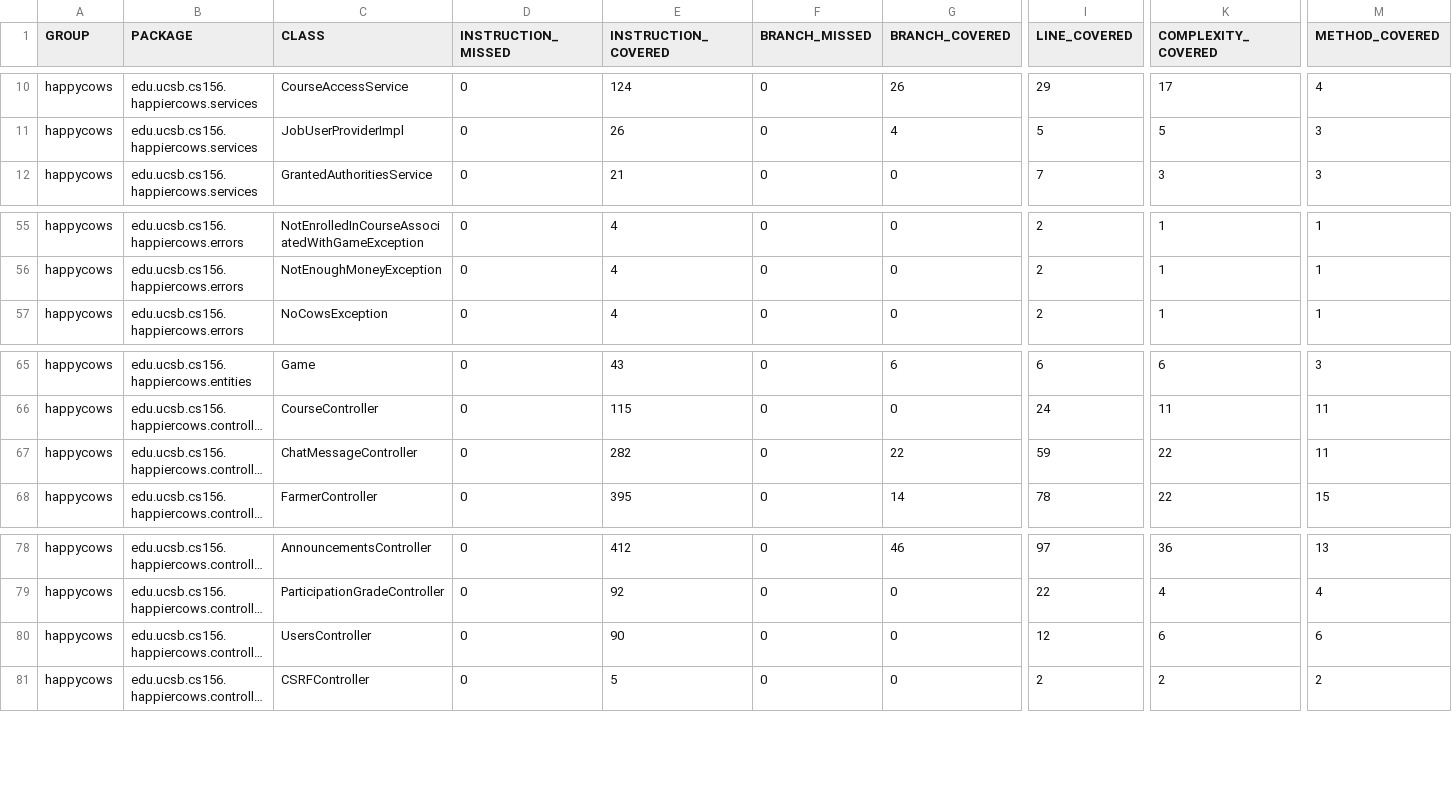
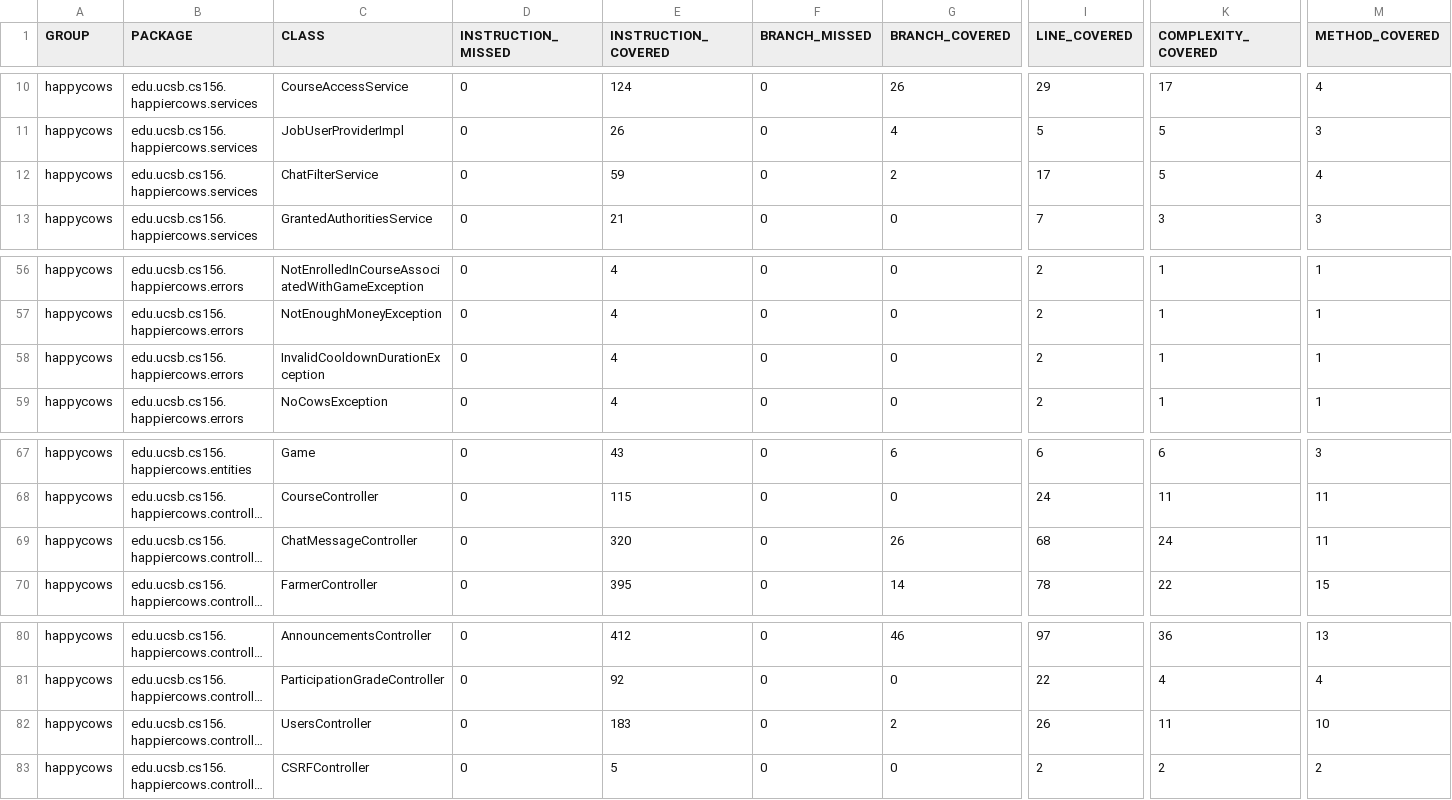
Before and after one commit to ucsb-cs156-f26/proj-happycows-f26-14, a CSV file: prs/34/jacoco/jacoco.csv, drawn as a sheet; only a part is shown, gaps mark what is left out; long unchanged cells end in …; addresses are those after the commit; rows hold the shown columns only; the diff names each change by its address in the sheet, - before the commit and + after, or states it on an @@ line.

Commit message:
Deploying to gh-pages from @ ucsb-cs156-f26/proj-happycows-f26-14@9c4ce270fe6e87fb53125897d119877025c43f17 🚀

```diff
--- a/prs/34/jacoco/jacoco.csv
+++ b/prs/34/jacoco/jacoco.csv
+row 12: happycows | edu.ucsb.cs156.happiercows.services | ChatFilterService | 0 | 59 | 0 | 2 | 17 | 5 | 4
+row 58: happycows | edu.ucsb.cs156.happiercows.errors | InvalidCooldownDurationException | 0 | 4 | 0 | 0 | 2 | 1 | 1
-E69 (INSTRUCTION_COVERED): 282
+E69 (INSTRUCTION_COVERED): 320
-G69 (BRANCH_COVERED): 22
+G69 (BRANCH_COVERED): 26
-I69 (LINE_COVERED): 59
+I69 (LINE_COVERED): 68
-K69 (COMPLEXITY_COVERED): 22
+K69 (COMPLEXITY_COVERED): 24
-E82 (INSTRUCTION_COVERED): 90
+E82 (INSTRUCTION_COVERED): 183
-G82 (BRANCH_COVERED): 0
+G82 (BRANCH_COVERED): 2
-I82 (LINE_COVERED): 12
+I82 (LINE_COVERED): 26
-K82 (COMPLEXITY_COVERED): 6
+K82 (COMPLEXITY_COVERED): 11
-M82 (METHOD_COVERED): 6
+M82 (METHOD_COVERED): 10
```
Also changed, not shown: 19 other files.
